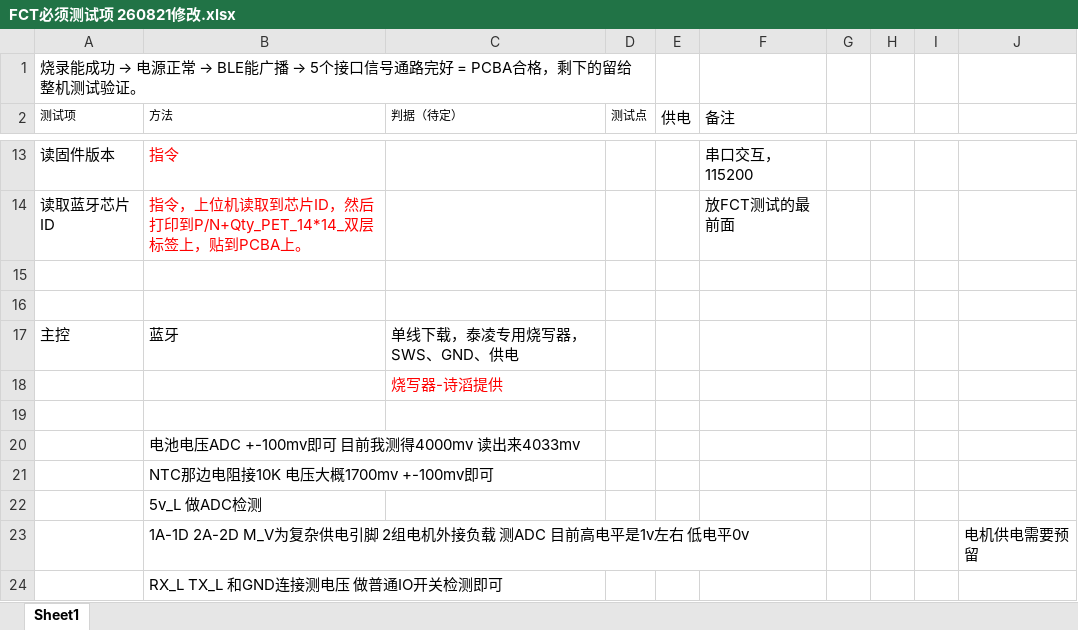
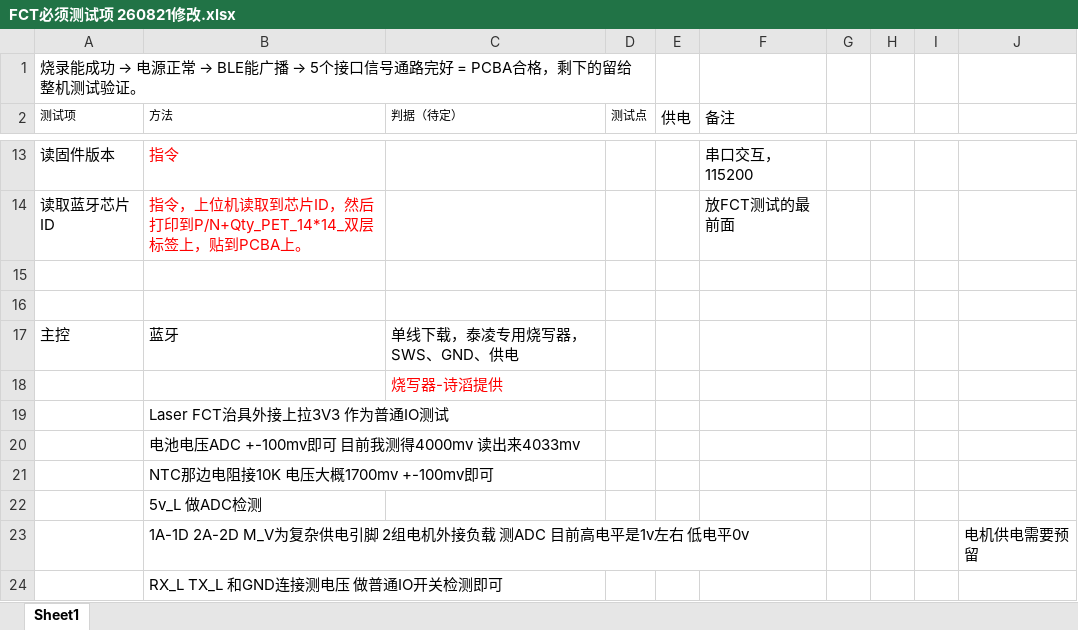
Before and after one commit to wdxm657/ble_cat_laser_toy, an Excel workbook: scripts/fct_test/FCT必须测试项 260821修改.xlsx, sheet Sheet1, drawn as a sheet; only a part is shown, gaps mark what is left out; values as stored, in another font and other column widths than the file's, no borders; charts and pictures not drawn; the diff names each change by its address in the sheet, - before the commit and + after, or states it on an @@ line.

```diff
--- a/scripts/fct_test/FCT必须测试项 260821修改.xlsx (sheet Sheet1)
+++ b/scripts/fct_test/FCT必须测试项 260821修改.xlsx (sheet Sheet1)
-B19 (方法): (empty)
+B19 (方法): Laser FCT治具外接上拉3V3 作为普通IO测试
```
Also changed, not shown: charts or pictures, 6 other files.
